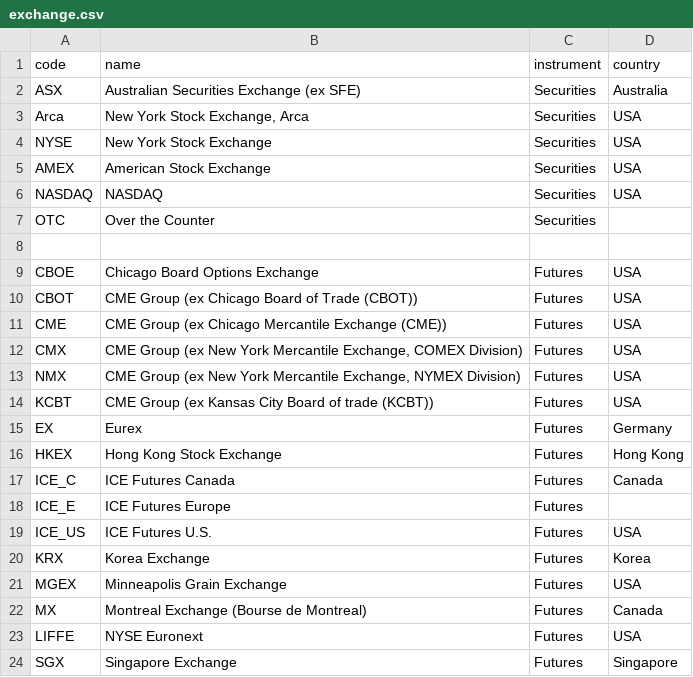
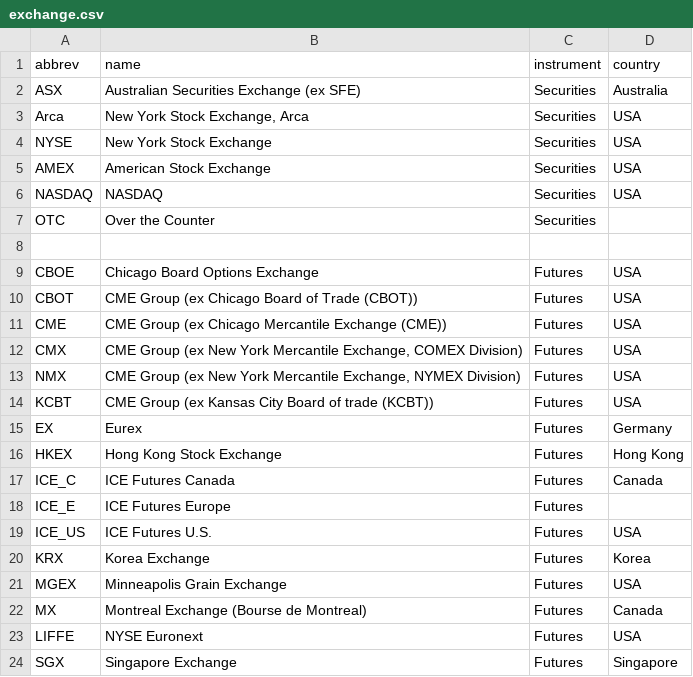
Before and after one commit to alesveselka/Q, a CSV file: data/norgate/exchange.csv, drawn as a sheet.

Commit message:
Change 'code' heading for 'abbrev' to match table structure

```diff
--- a/data/norgate/exchange.csv
+++ b/data/norgate/exchange.csv
@@ -1,2 +1,2 @@
-code,name,instrument,country
+abbrev,name,instrument,country
 ASX,Australian Securities Exchange (ex SFE),Securities,Australia
```
